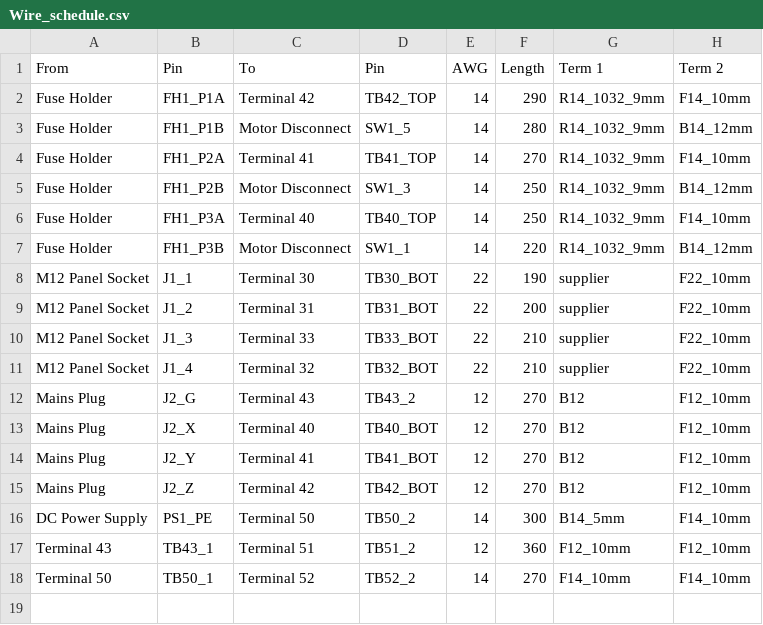
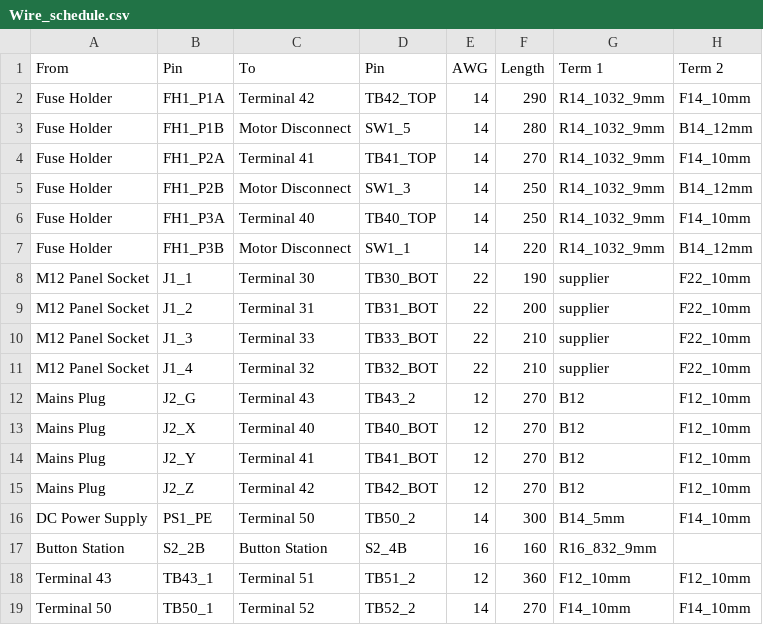
Before and after one commit to goodbetterbestco/powermatic_1200, a CSV file: Wire_schedule.csv, drawn as a sheet; the diff names each change by its address in the sheet, - before the commit and + after, or states it on an @@ line.

```diff
--- a/Wire_schedule.csv
+++ b/Wire_schedule.csv
+row 17: Button Station | S2_2B | Button Station | S2_4B | 16 | 160 | R16_832_9mm
```
Also changed, not shown: 39 other files.
